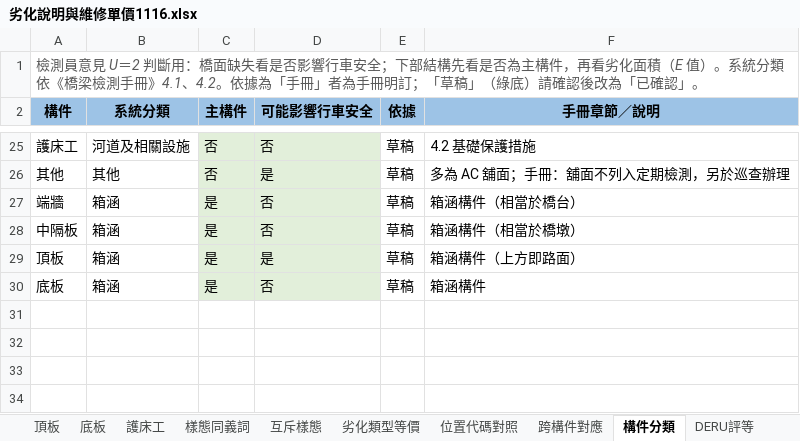
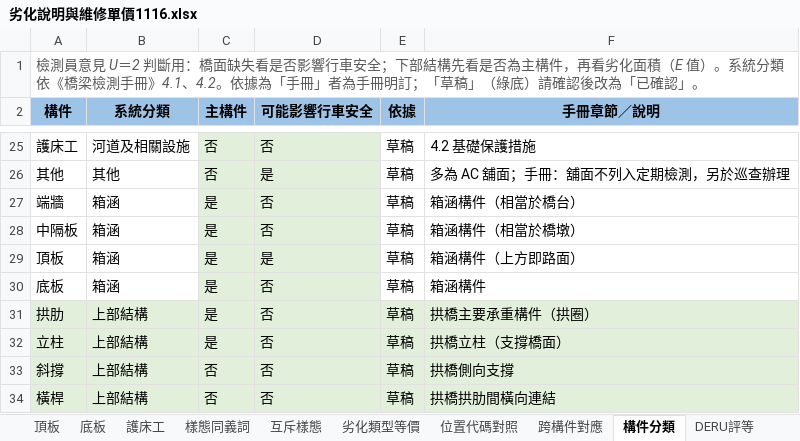
Before and after one commit to morisa3/bms2-autofill-Claude, an Excel workbook: data/劣化說明與維修單價1116.xlsx, sheet 構件分類, drawn as a sheet; only a part is shown, gaps mark what is left out; values as stored, in another font and other column widths than the file's, no borders; the diff names each change by its address in the sheet, - before the commit and + after, or states it on an @@ line.

```diff
--- a/data/劣化說明與維修單價1116.xlsx (sheet 構件分類)
+++ b/data/劣化說明與維修單價1116.xlsx (sheet 構件分類)
+row 31: 拱肋 | 上部結構 | 是 | 否 | 草稿 | 拱橋主要承重構件（拱圈）
+row 32: 立柱 | 上部結構 | 是 | 否 | 草稿 | 拱橋立柱（支撐橋面）
+row 33: 斜撐 | 上部結構 | 否 | 否 | 草稿 | 拱橋側向支撐
+row 34: 橫桿 | 上部結構 | 否 | 否 | 草稿 | 拱橋拱肋間橫向連結
```
Also changed, not shown: sheet 墩柱與帽梁, sheet 主梁或橫隔梁或橋面版, sheet 修訂紀錄, 20 other files.
